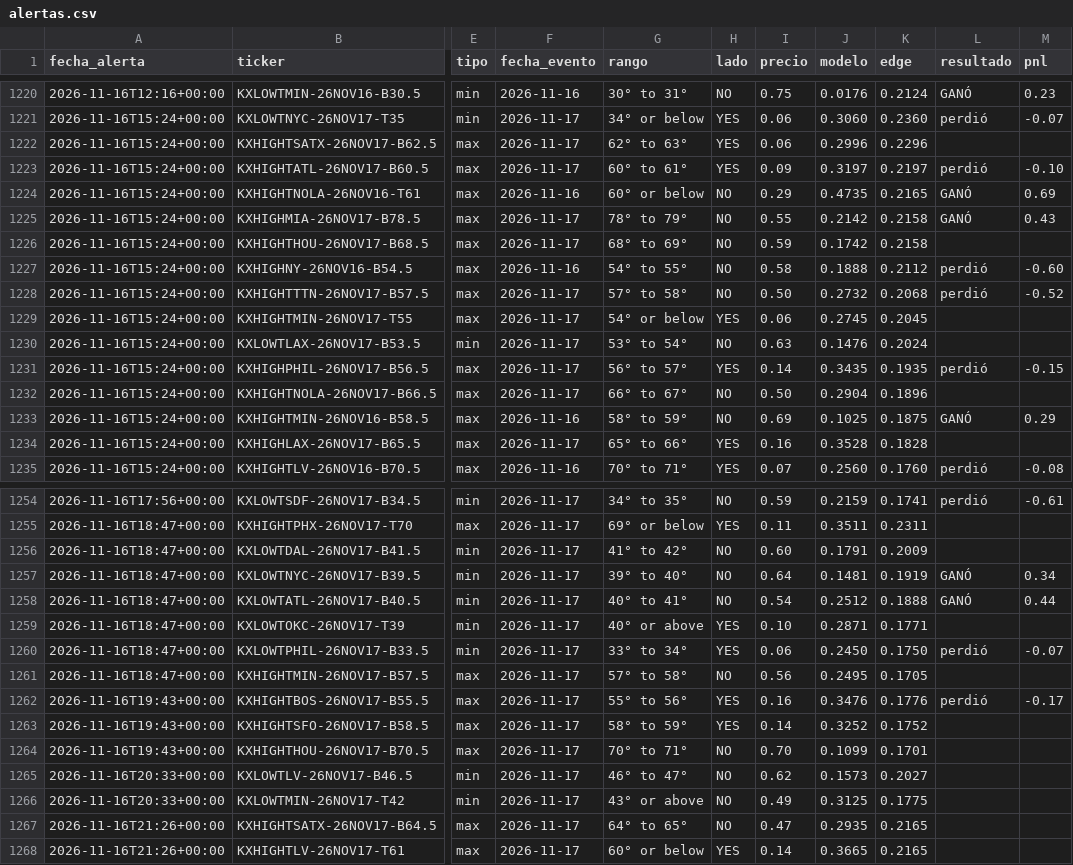
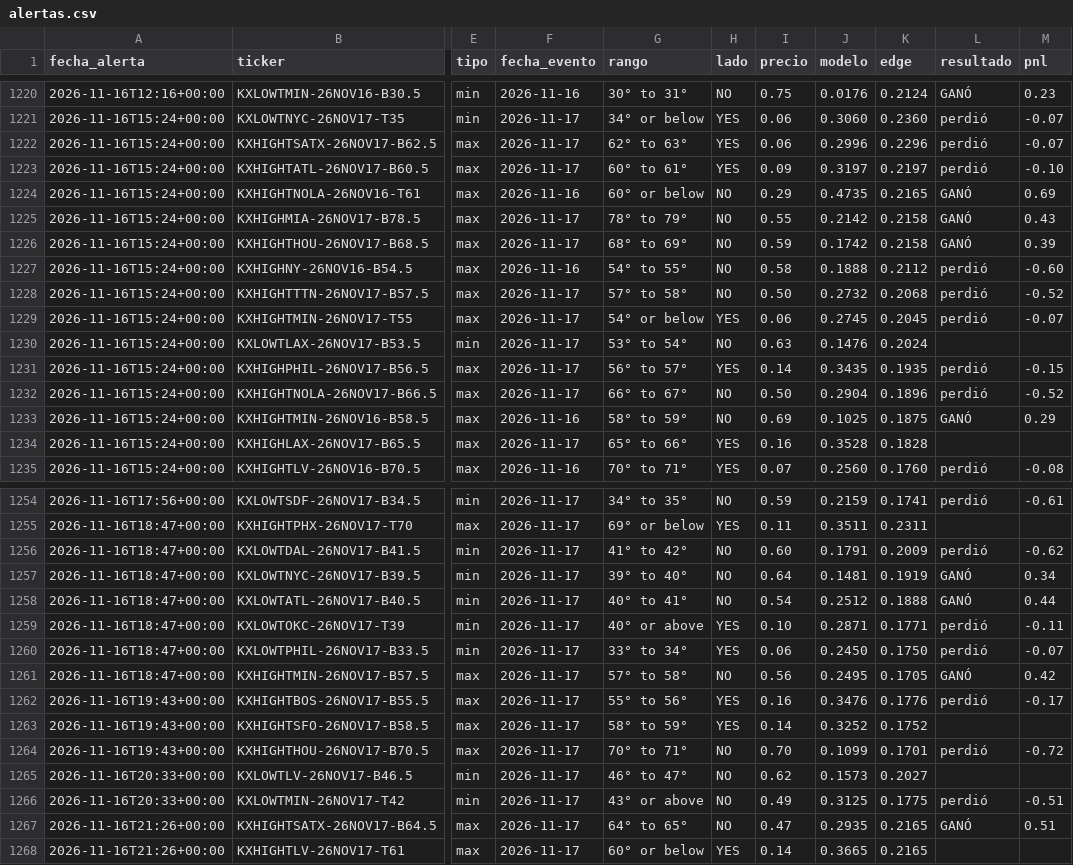
Before and after one commit to juanpablowallstreet-tech/climateradar, a CSV file: estado/alertas.csv, drawn as a sheet; only a part is shown, gaps mark what is left out; the diff covers the shown part only; the diff names each change by its address in the sheet, - before the commit and + after, or states it on an @@ line.

```diff
--- a/estado/alertas.csv
+++ b/estado/alertas.csv
-L1222 (resultado): (empty)
+L1222 (resultado): perdió
-M1222 (pnl): (empty)
+M1222 (pnl): -0.07
-L1226 (resultado): (empty)
+L1226 (resultado): GANÓ
-M1226 (pnl): (empty)
+M1226 (pnl): 0.39
-L1229 (resultado): (empty)
+L1229 (resultado): perdió
-M1229 (pnl): (empty)
+M1229 (pnl): -0.07
-L1232 (resultado): (empty)
+L1232 (resultado): perdió
-M1232 (pnl): (empty)
+M1232 (pnl): -0.52
-L1256 (resultado): (empty)
+L1256 (resultado): perdió
-M1256 (pnl): (empty)
+M1256 (pnl): -0.62
-L1259 (resultado): (empty)
+L1259 (resultado): perdió
-M1259 (pnl): (empty)
+M1259 (pnl): -0.11
-L1261 (resultado): (empty)
+L1261 (resultado): GANÓ
-M1261 (pnl): (empty)
+M1261 (pnl): 0.42
-L1264 (resultado): (empty)
+L1264 (resultado): perdió
-M1264 (pnl): (empty)
+M1264 (pnl): -0.72
-L1266 (resultado): (empty)
+L1266 (resultado): perdió
-M1266 (pnl): (empty)
+M1266 (pnl): -0.51
-L1267 (resultado): (empty)
+L1267 (resultado): GANÓ
-M1267 (pnl): (empty)
+M1267 (pnl): 0.51
```
Also changed, not shown: 1 added row and 40 edited cells elsewhere in this file, 1 other file.
